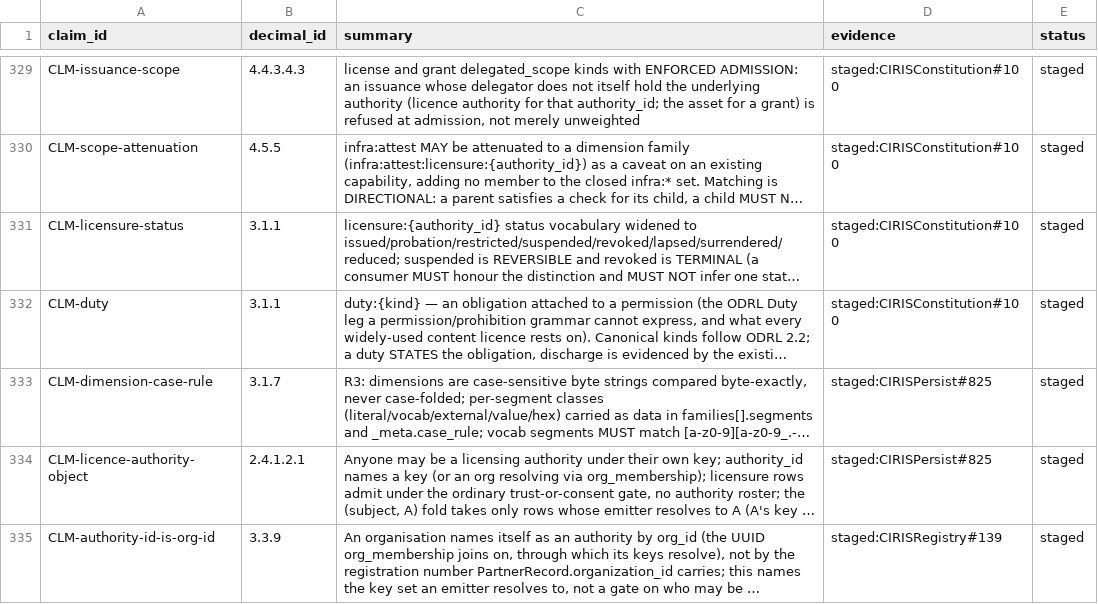
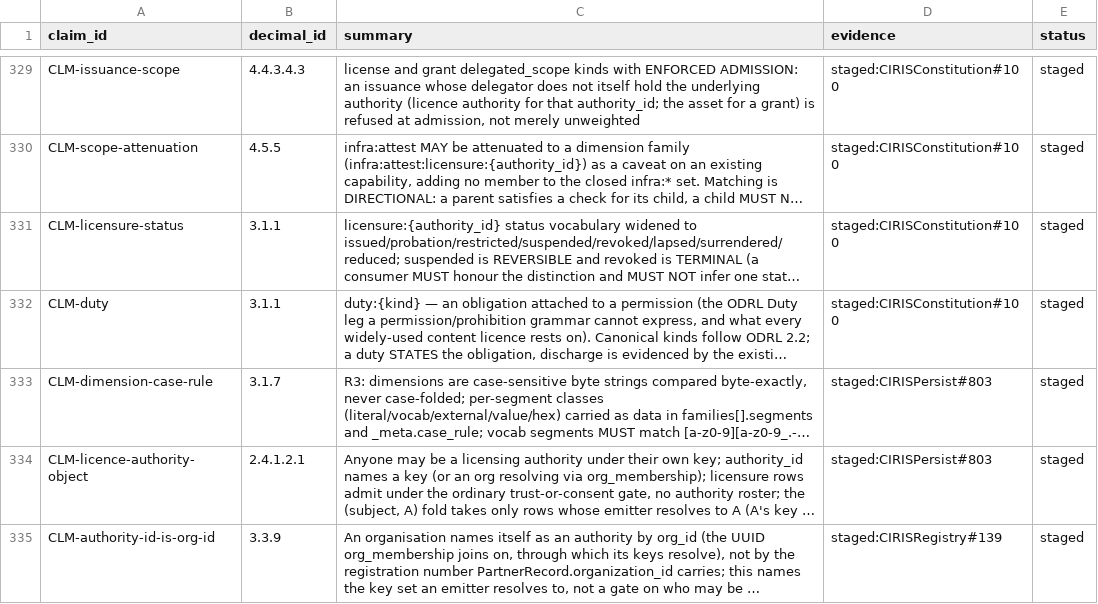
Before and after one commit to CIRISAI/CIRISConstitution, a TSV file: constitution/claims.tsv, drawn as a sheet; only a part is shown, gaps mark what is left out; long unchanged cells end in …; the diff names each change by its address in the sheet, - before the commit and + after, or states it on an @@ line.

```diff
--- a/constitution/claims.tsv
+++ b/constitution/claims.tsv
-D333:D334 (evidence): staged:CIRISPersist#825
+D333:D334 (evidence): staged:CIRISPersist#803
```
